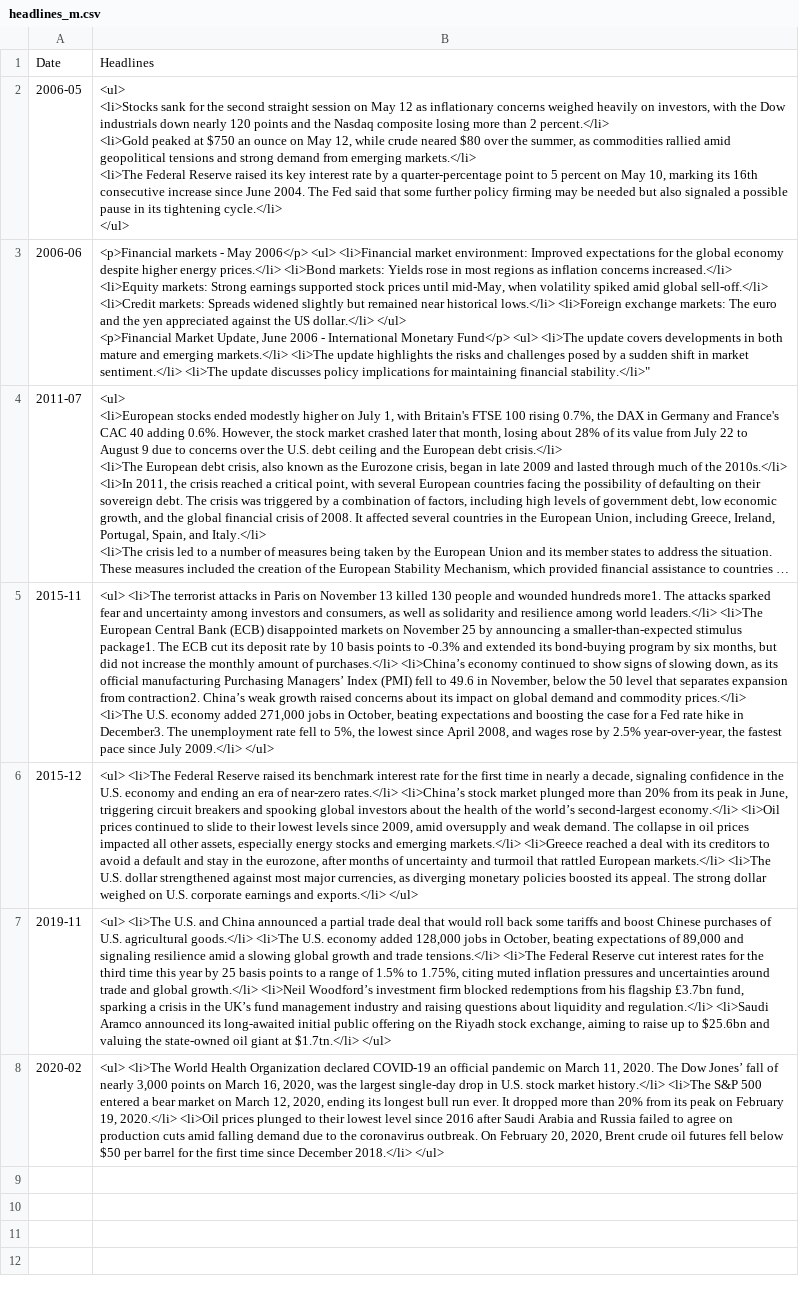
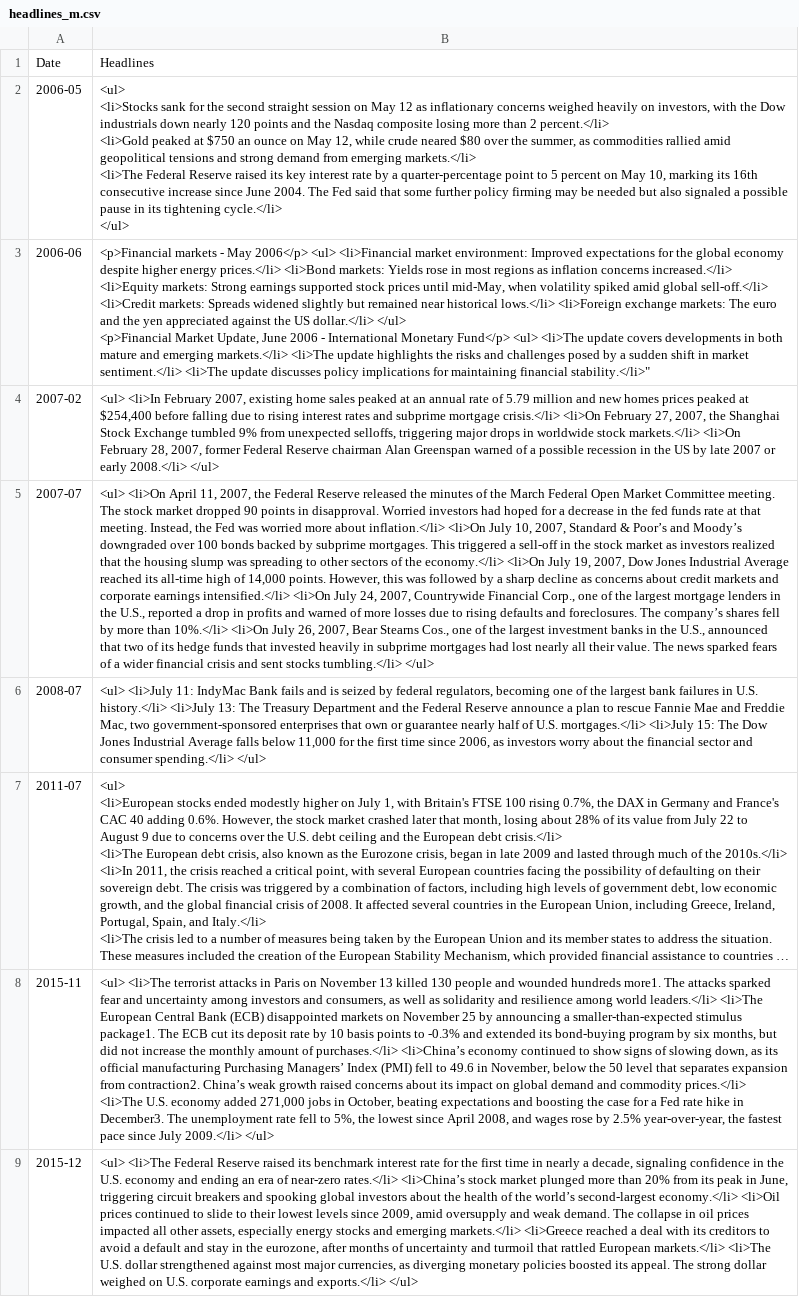
Before and after one commit to TomJohnH/streamlit-stock, a CSV file: headlines_m.csv, drawn as a sheet; only a part is shown; the shorter side is filled out with more unchanged rows; long unchanged cells end in …; the diff covers the shown part only; the diff names each change by its address in the sheet, - before the commit and + after, or states it on an @@ line.

Commit message:
changed example file to goldman

```diff
--- a/headlines_m.csv
+++ b/headlines_m.csv
+row 4: 2007-02 | <ul> <li>In February 2007, existing home sales peaked at an annual rate of 5.79 million and new homes prices peaked at $254,400 before falling due to rising interest rates and subprime mortgage crisis.</li> <li>On February 27, 2007, the Shanghai Stock Exchange tumbled 9% from unexpected selloffs, triggering major drops in worldwide stock markets.</li> <li>On February 28, 2007, former Federal Reserve chairman Alan Greenspan warned of a possible recession in the US by late 2007 or early 2008.</li> </ul>
+row 5: 2007-07 | <ul> <li>On April 11, 2007, the Federal Reserve released the minutes of the March Federal Open Market Committee meeting. The stock market dropped 90 points in disapproval. Worried investors had hoped for a decrease in the fed funds rate at that meeting. Instead, the Fed was worried more about inflation.</li> <li>On July 10, 2007, Standard & Poor’s and Moody’s downgraded over 100 bonds backed by subprime mortgages. This triggered a sell-off in the stock market as investors realized that the housing slump was spreading to other sectors of the economy.</li> <li>On July 19, 2007, Dow Jones Industrial Average reached its all-time high of 14,000 points. However, this was followed by a sharp decline as concerns about credit markets and corporate earnings intensified.</li> <li>On July 24, 2007, Countrywide Financial Corp., one of the largest mortgage lenders in the U.S., reported a drop in profits and warned of more losses due to rising defaults and foreclosures. The company’s shares fell by more than 10%.</li> <li>On July 26, 2007, Bear Stearns Cos., one of the largest investment banks in the U.S., announced that two of its hedge funds that invested heavily in subprime mortgages had lost nearly all their value. The news sparked fears of a wider financial crisis and sent stocks tumbling.</li> </ul>
+row 6: 2008-07 | <ul> <li>July 11: IndyMac Bank fails and is seized by federal regulators, becoming one of the largest bank failures in U.S. history.</li> <li>July 13: The Treasury Department and the Federal Reserve announce a plan to rescue Fannie Mae and Freddie Mac, two government-sponsored enterprises that own or guarantee nearly half of U.S. mortgages.</li> <li>July 15: The Dow Jones Industrial Average falls below 11,000 for the first time since 2006, as investors worry about the financial sector and consumer spending.</li> </ul>
```
Also changed, not shown: 2 added rows elsewhere in this file.
